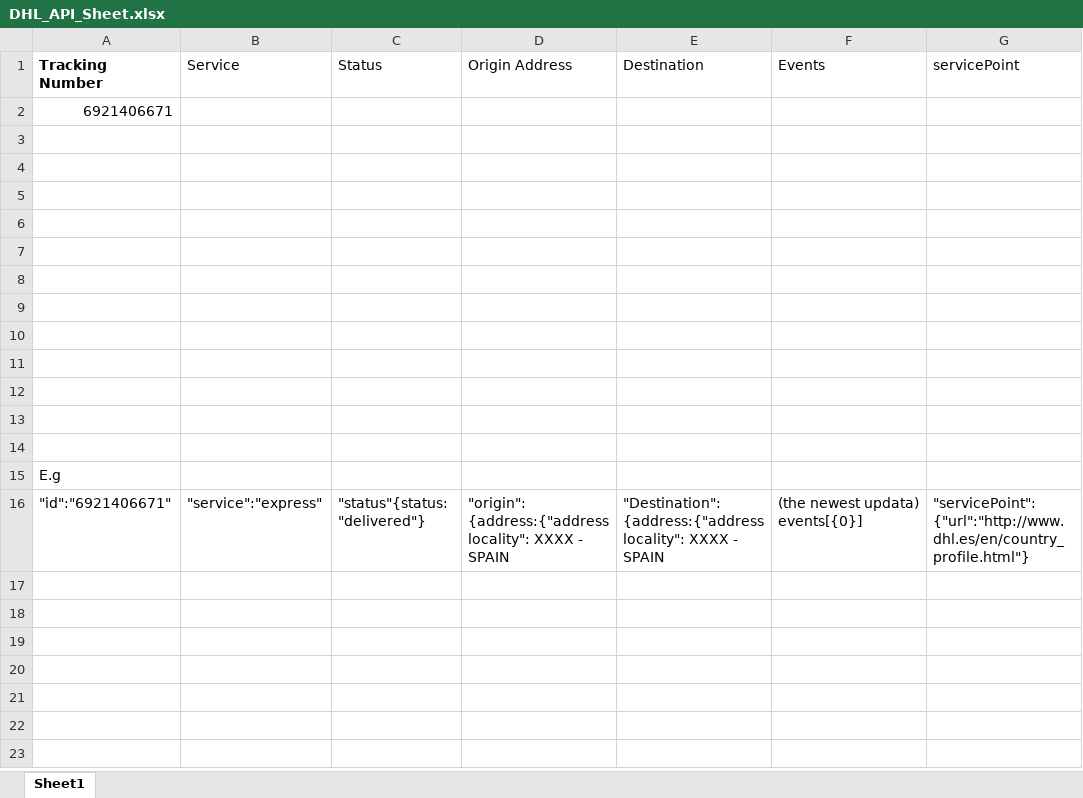
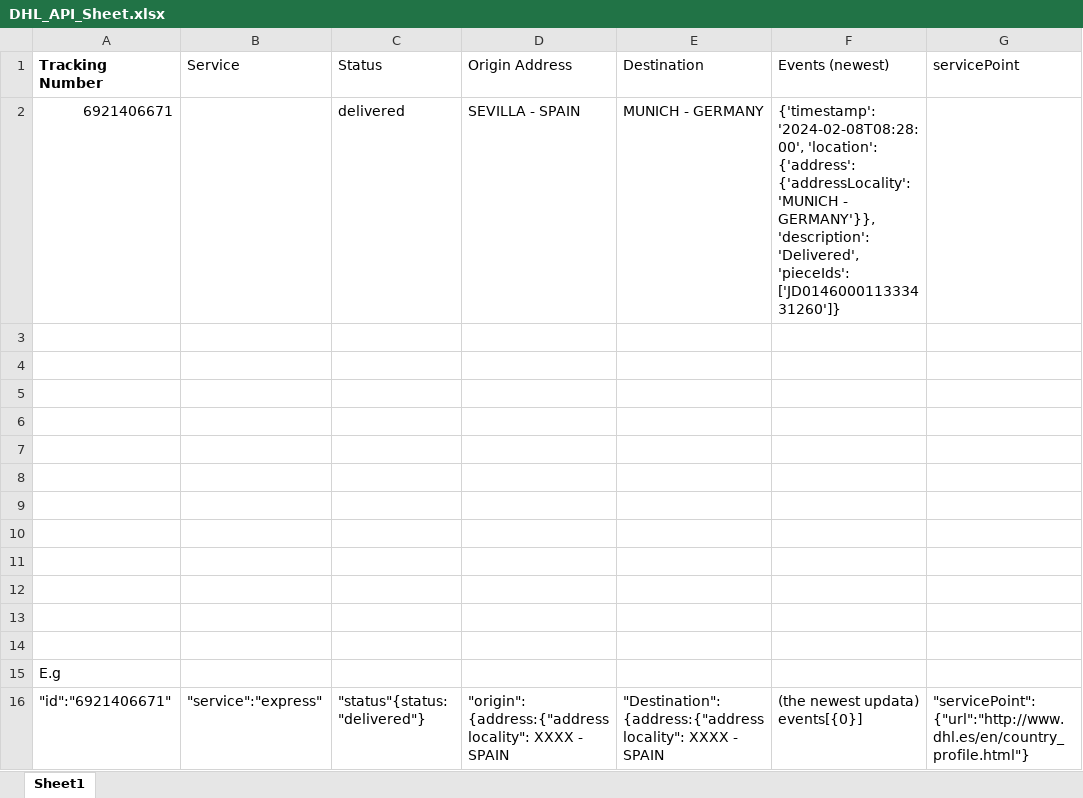
Before and after one commit to jot1s/DHLfuncDev, an Excel workbook: DHL_API_Sheet.xlsx, sheet Sheet1, drawn as a sheet; values as stored, in another font and other column widths than the file's, no borders; removed rows and columns are numbered as before the commit, all else as after; the diff names each change by its address in the sheet, - before the commit and + after, or states it on an @@ line.

Commit message:
wirte info to excel

```diff
--- a/DHL_API_Sheet.xlsx (sheet Sheet1)
+++ b/DHL_API_Sheet.xlsx (sheet Sheet1)
-F1: Events
+F1: Events (newest)
-row 2: 6921406671
+row 2: 6921406671 |  | delivered | SEVILLA - SPAIN | MUNICH - GERMANY | {'timestamp': '2024-02-08T08:28:00', 'location': {'address': {'addressLocality': 'MUNICH - GERMANY'}}, 'description': 'Delivered', 'pieceIds': ['JD014600011333431260']}
```
Also changed, not shown: 1 other file.
